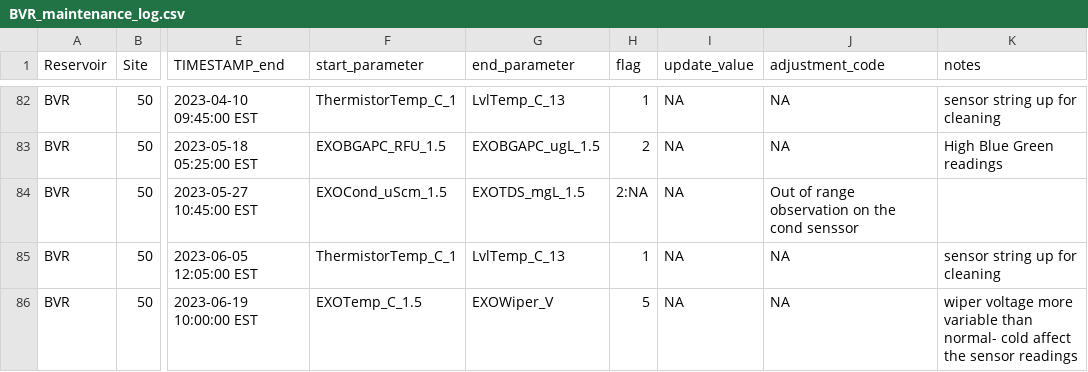
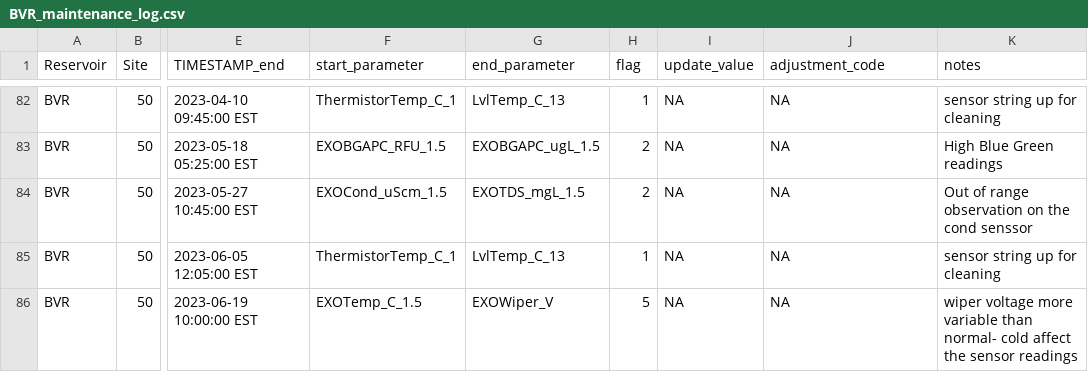
Before and after one commit to FLARE-forecast/BVRE-data, a CSV file: BVR_maintenance_log.csv, drawn as a sheet; only a part is shown, gaps mark what is left out; the diff names each change by its address in the sheet, - before the commit and + after, or states it on an @@ line.

Commit message:
typo in the log

```diff
--- a/BVR_maintenance_log.csv
+++ b/BVR_maintenance_log.csv
-H84 (flag): 2:NA
+H84 (flag): 2
-J84 (adjustment_code): Out of range observation on the cond senssor
+J84 (adjustment_code): NA
-K84 (notes): (empty)
+K84 (notes): Out of range observation on the cond senssor
```
